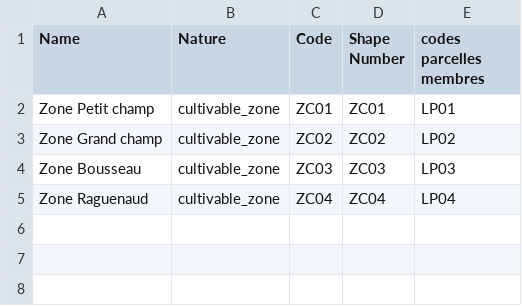
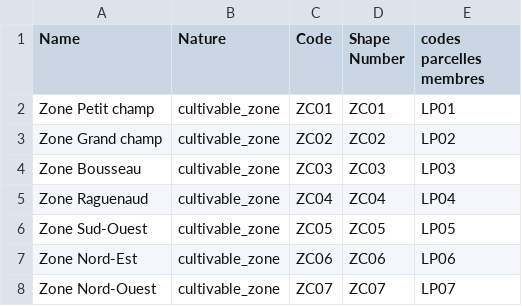
Before and after one commit to ergolis/first_run-tdj2014, a CSV file: alamano/cultivable_zones.csv, drawn as a sheet.

```diff
--- a/alamano/cultivable_zones.csv
+++ b/alamano/cultivable_zones.csv
@@ -5 +5,4 @@
 "Zone Raguenaud","cultivable_zone","ZC04","ZC04","LP04"
+"Zone Sud-Ouest","cultivable_zone","ZC05","ZC05","LP05"
+"Zone Nord-Est","cultivable_zone","ZC06","ZC06","LP06"
+"Zone Nord-Ouest","cultivable_zone","ZC07","ZC07","LP07"
```
Also changed, not shown: alamano/activities.csv, alamano/cultivations.csv, 13 other files.
